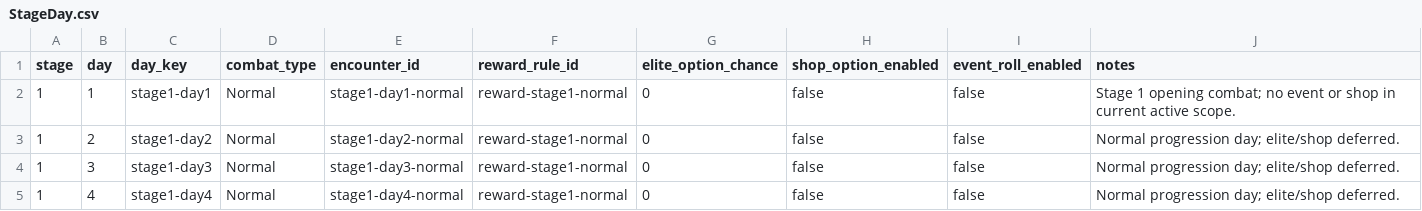
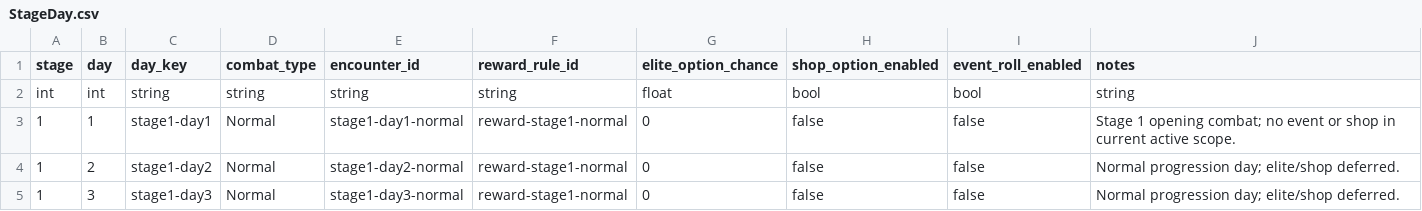
Before and after one commit to t331277-collab/Pakuri_Tower_Defense, a CSV file: Pakuri/Assets/CSVdata/stage_flow/StageDay.csv, drawn as a sheet; only a part is shown; the shorter side is filled out with more unchanged rows; the diff names each change by its address in the sheet, - before the commit and + after, or states it on an @@ line.

```diff
--- a/Pakuri/Assets/CSVdata/stage_flow/StageDay.csv
+++ b/Pakuri/Assets/CSVdata/stage_flow/StageDay.csv
+row 2: int | int | string | string | string | string | float | bool | bool | string
```
Also changed, not shown: Pakuri/Assets/CSVdata/stage_flow/Stage1/StageEncounter.csv, Pakuri/Assets/CSVdata/stage_flow/Stage1/StageReward.csv, 56 other files.
